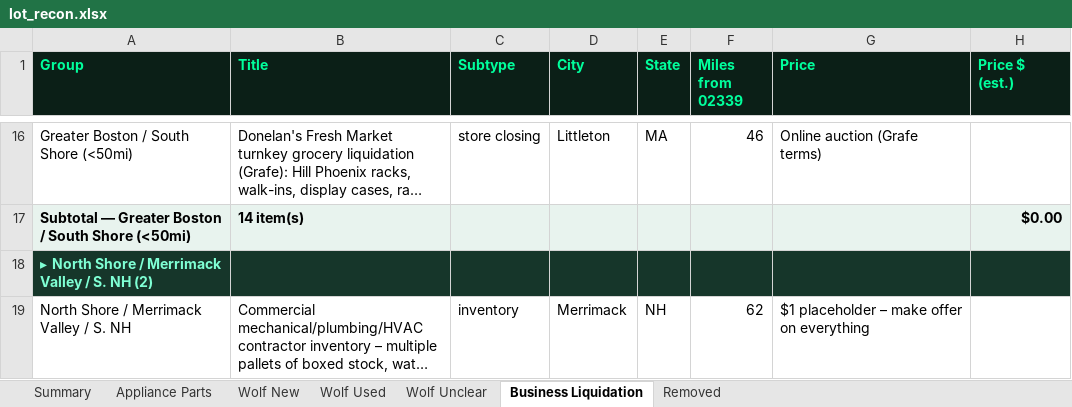
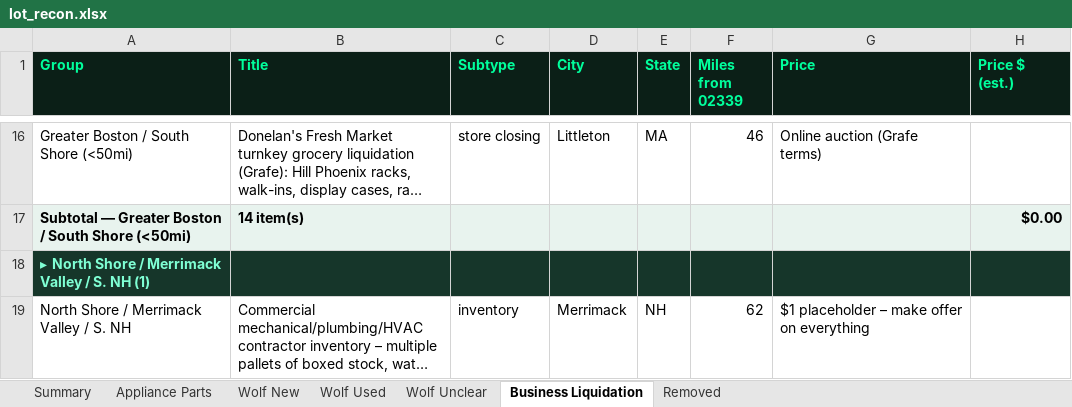
Before and after one commit to theequipmentpark/lot-recon, an Excel workbook: lot_recon.xlsx, sheet Business Liquidation, drawn as a sheet; only a part is shown, gaps mark what is left out; long unchanged cells end in …; values as stored, in another font and other column widths than the file's, no borders; the diff covers the shown part only; the diff names each change by its address in the sheet, - before the commit and + after, or states it on an @@ line.

```diff
--- a/lot_recon.xlsx (sheet Business Liquidation)
+++ b/lot_recon.xlsx (sheet Business Liquidation)
-A18 (Group): ▸ North Shore / Merrimack Valley / S. NH (2)
+A18 (Group): ▸ North Shore / Merrimack Valley / S. NH (1)
```
Also changed, not shown: 1 removed row, 2 edited cells and cell formats elsewhere in this sheet, sheet Removed, sheet Summary, sheet Appliance Parts, 1 other file.
